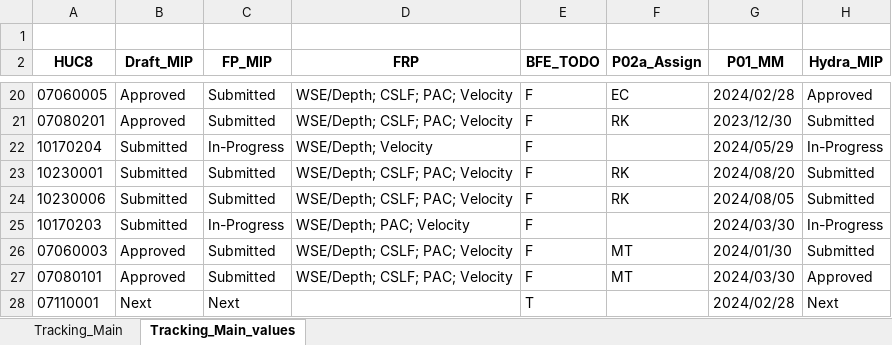
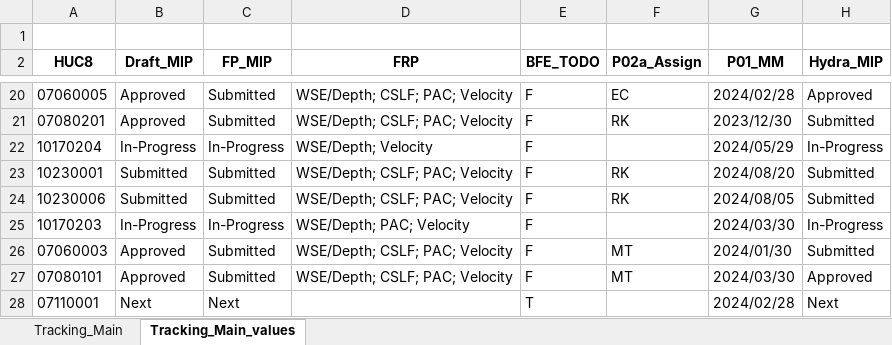
Before and after one commit to t968rs/IA_BLE_tracking, an Excel workbook: data/tables/IA_BLE_Tracking.xlsx, sheet Tracking_Main_values, drawn as a sheet; only a part is shown, gaps mark what is left out; values as stored, in another font and other column widths than the file's, no borders; the diff names each change by its address in the sheet, - before the commit and + after, or states it on an @@ line.

```diff
--- a/data/tables/IA_BLE_Tracking.xlsx (sheet Tracking_Main_values)
+++ b/data/tables/IA_BLE_Tracking.xlsx (sheet Tracking_Main_values)
-B22 (Draft_MIP): Submitted
+B22 (Draft_MIP): In-Progress
-B25 (Draft_MIP): Submitted
+B25 (Draft_MIP): In-Progress
```
Also changed, not shown: 2 other files.
